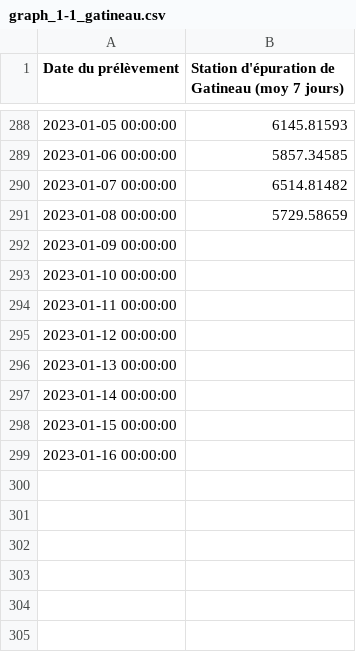
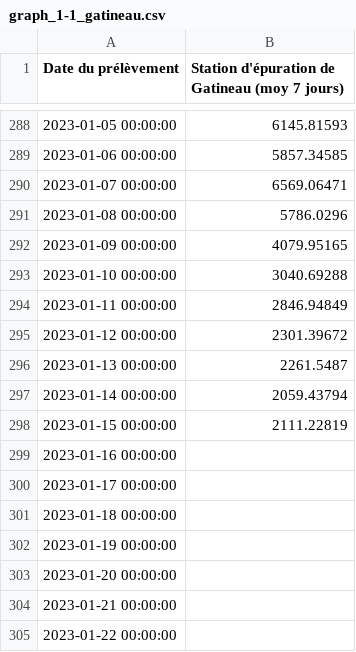
Before and after one commit to dhope/PHESD, a CSV file: Wastewater/graph_1-1_gatineau.csv, drawn as a sheet; only a part is shown, gaps mark what is left out.

Commit message:
Update graph_1-1_gatineau.csv

```diff
--- a/Wastewater/graph_1-1_gatineau.csv
+++ b/Wastewater/graph_1-1_gatineau.csv
@@ -289,11 +289,17 @@
 "2023-01-06 00:00:00",5857.34585
-"2023-01-07 00:00:00",6514.81482
-"2023-01-08 00:00:00",5729.58659
-"2023-01-09 00:00:00",
-"2023-01-10 00:00:00",
-"2023-01-11 00:00:00",
-"2023-01-12 00:00:00",
-"2023-01-13 00:00:00",
-"2023-01-14 00:00:00",
-"2023-01-15 00:00:00",
+"2023-01-07 00:00:00",6569.06471
+"2023-01-08 00:00:00",5786.0296
+"2023-01-09 00:00:00",4079.95165
+"2023-01-10 00:00:00",3040.69288
+"2023-01-11 00:00:00",2846.94849
+"2023-01-12 00:00:00",2301.39672
+"2023-01-13 00:00:00",2261.5487
+"2023-01-14 00:00:00",2059.43794
+"2023-01-15 00:00:00",2111.22819
 "2023-01-16 00:00:00",
+"2023-01-17 00:00:00",
+"2023-01-18 00:00:00",
+"2023-01-19 00:00:00",
+"2023-01-20 00:00:00",
+"2023-01-21 00:00:00",
+"2023-01-22 00:00:00",
```
